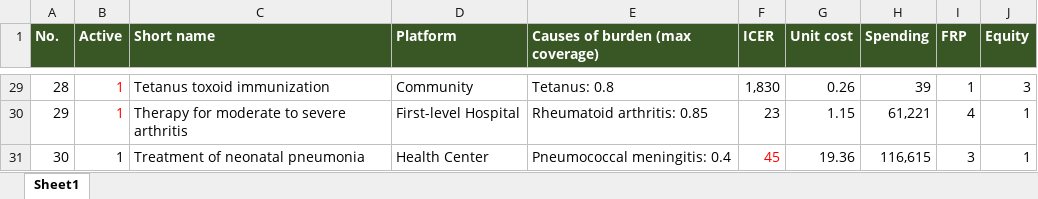
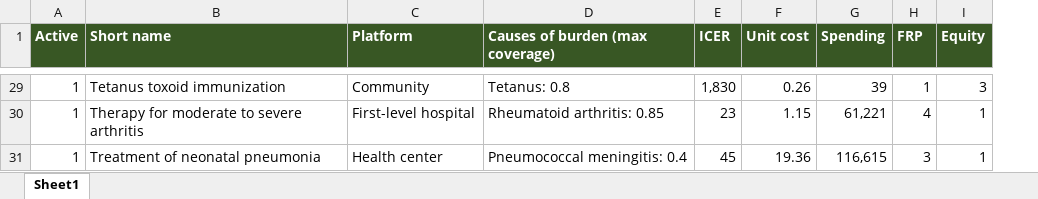
Before and after one commit to sciris/hiptool, an Excel workbook: data/Afghanistan interventions.xlsx, sheet Sheet1, drawn as a sheet; only a part is shown, gaps mark what is left out; values as stored, in another font and other column widths than the file's, no borders; table styles not drawn; removed rows and columns are numbered as before the commit, all else as after; the diff covers the shown part only; the diff names each change by its address in the sheet, - before the commit and + after, or states it on an @@ line.

```diff
--- a/data/Afghanistan interventions.xlsx (sheet Sheet1)
+++ b/data/Afghanistan interventions.xlsx (sheet Sheet1)
-column A (No.), rows 29-31: 28 | 29 | 30
-A29:A30 text colour: #FF0000
+A29:A30 text colour: black
-C30 (Platform): First-level Hospital
+C30 (Platform): First-level hospital
-C31 (Platform): Health Center
+C31 (Platform): Health center
-E31 text colour: #FF0000
+E31 text colour: black
```
Also changed, not shown: 18 edited cells and cell formats elsewhere in this sheet, data/Zimbabwe interventions.xlsx, 3 other files.
